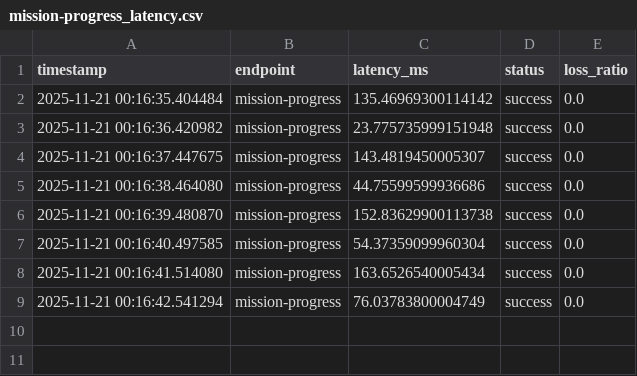
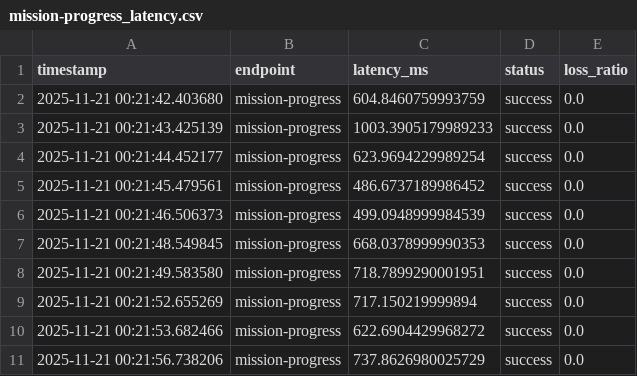
Before and after one commit to thanhtra3105/USV_Simulation, a CSV file: EPIC_B/logs/latency_and_loss/mission-progress_latency.csv, drawn as a sheet.

```diff
--- a/EPIC_B/logs/latency_and_loss/mission-progress_latency.csv
+++ b/EPIC_B/logs/latency_and_loss/mission-progress_latency.csv
@@ -1,9 +1,11 @@
 timestamp,endpoint,latency_ms,status,loss_ratio
-2025-11-21 00:16:35.404484,mission-progress,135.46969300114142,success,0.0
-2025-11-21 00:16:36.420982,mission-progress,23.775735999151948,success,0.0
-2025-11-21 00:16:37.447675,mission-progress,143.4819450005307,success,0.0
-2025-11-21 00:16:38.464080,mission-progress,44.75599599936686,success,0.0
-2025-11-21 00:16:39.480870,mission-progress,152.83629900113738,success,0.0
-2025-11-21 00:16:40.497585,mission-progress,54.37359099960304,success,0.0
-2025-11-21 00:16:41.514080,mission-progress,163.6526540005434,success,0.0
-2025-11-21 00:16:42.541294,mission-progress,76.03783800004749,success,0.0
+2025-11-21 00:21:42.403680,mission-progress,604.8460759993759,success,0.0
+2025-11-21 00:21:43.425139,mission-progress,1003.3905179989233,success,0.0
+2025-11-21 00:21:44.452177,mission-progress,623.9694229989254,success,0.0
+2025-11-21 00:21:45.479561,mission-progress,486.6737189986452,success,0.0
+2025-11-21 00:21:46.506373,mission-progress,499.0948999984539,success,0.0
+2025-11-21 00:21:48.549845,mission-progress,668.0378999990353,success,0.0
+2025-11-21 00:21:49.583580,mission-progress,718.7899290001951,success,0.0
+2025-11-21 00:21:52.655269,mission-progress,717.150219999894,success,0.0
+2025-11-21 00:21:53.682466,mission-progress,622.6904429968272,success,0.0
+2025-11-21 00:21:56.738206,mission-progress,737.8626980025729,success,0.0
```
Also changed, not shown: EPIC_B/logs/latency_and_loss/vehicle-info_latency.csv, 3 other files.
